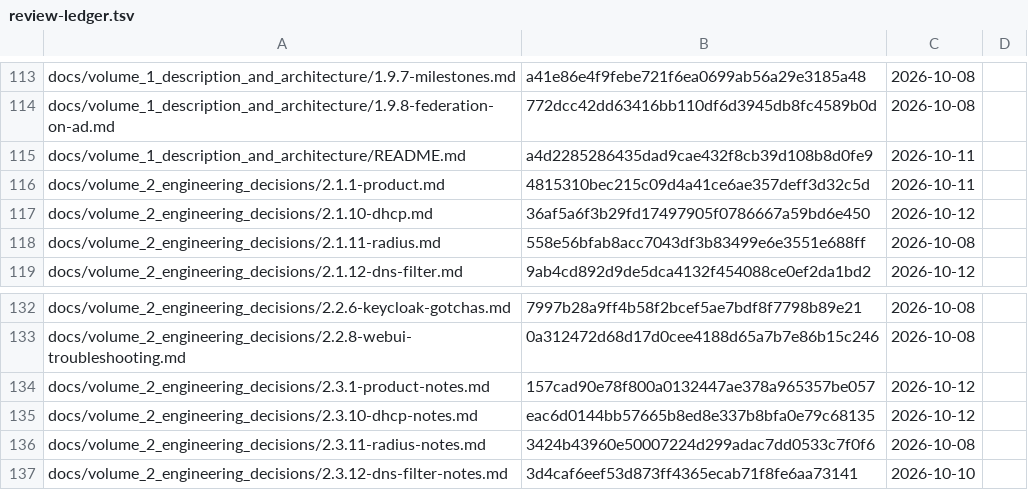
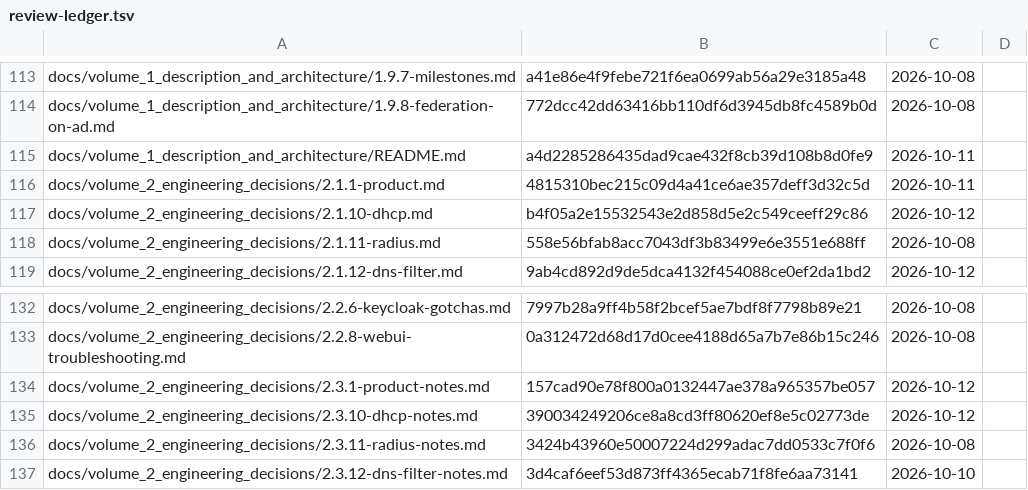
Before and after one commit to archdukejim/fabric-ctl, a TSV file: docs/volume_2_engineering_decisions/assets/review-ledger.tsv, drawn as a sheet; only a part is shown, gaps mark what is left out.

```diff
--- a/docs/volume_2_engineering_decisions/assets/review-ledger.tsv
+++ b/docs/volume_2_engineering_decisions/assets/review-ledger.tsv
@@ -116,3 +116,3 @@ docs/volume_1_description_and_architecture/README.md	a4d2285286435dad9cae432f8cb
 docs/volume_2_engineering_decisions/2.1.1-product.md	4815310bec215c09d4a41ce6ae357deff3d32c5d	2026-10-11	
-docs/volume_2_engineering_decisions/2.1.10-dhcp.md	36af5a6f3b29fd17497905f0786667a59bd6e450	2026-10-12	
+docs/volume_2_engineering_decisions/2.1.10-dhcp.md	b4f05a2e15532543e2d858d5e2c549ceeff29c86	2026-10-12	
 docs/volume_2_engineering_decisions/2.1.11-radius.md	558e56bfab8acc7043df3b83499e6e3551e688ff	2026-10-08	
@@ -134,3 +134,3 @@ docs/volume_2_engineering_decisions/2.2.8-webui-troubleshooting.md	0a312472d68d1
 docs/volume_2_engineering_decisions/2.3.1-product-notes.md	157cad90e78f800a0132447ae378a965357be057	2026-10-12	
-docs/volume_2_engineering_decisions/2.3.10-dhcp-notes.md	eac6d0144bb57665b8ed8e337b8bfa0e79c68135	2026-10-12	
+docs/volume_2_engineering_decisions/2.3.10-dhcp-notes.md	390034249206ce8a8cd3ff80620ef8e5c02773de	2026-10-12	
 docs/volume_2_engineering_decisions/2.3.11-radius-notes.md	3424b43960e50007224d299adac7dd0533c7f0f6	2026-10-08	
```
Also changed, not shown: 2 other files.
